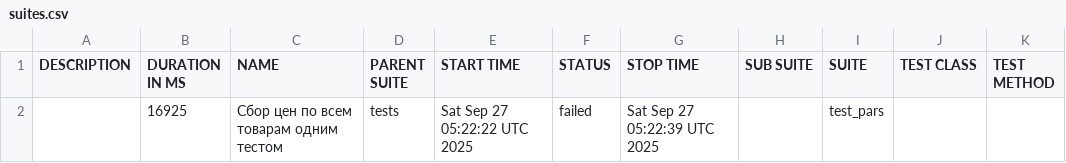
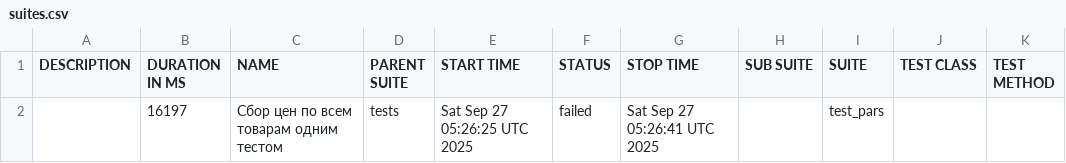
Before and after one commit to garagetools-garwin/pars_tests_UI, a CSV file: 127/data/suites.csv, drawn as a sheet.

```diff
--- a/127/data/suites.csv
+++ b/127/data/suites.csv
@@ -1,2 +1,2 @@
 "DESCRIPTION","DURATION IN MS","NAME","PARENT SUITE","START TIME","STATUS","STOP TIME","SUB SUITE","SUITE","TEST CLASS","TEST METHOD"
-"","16925","Сбор цен по всем товарам одним тестом","tests","Sat Sep 27 05:22:22 UTC 2025","failed","Sat Sep 27 05:22:39 UTC 2025","","test_pars","",""
+"","16197","Сбор цен по всем товарам одним тестом","tests","Sat Sep 27 05:26:25 UTC 2025","failed","Sat Sep 27 05:26:41 UTC 2025","","test_pars","",""
```
Also changed, not shown: 31 other files.
